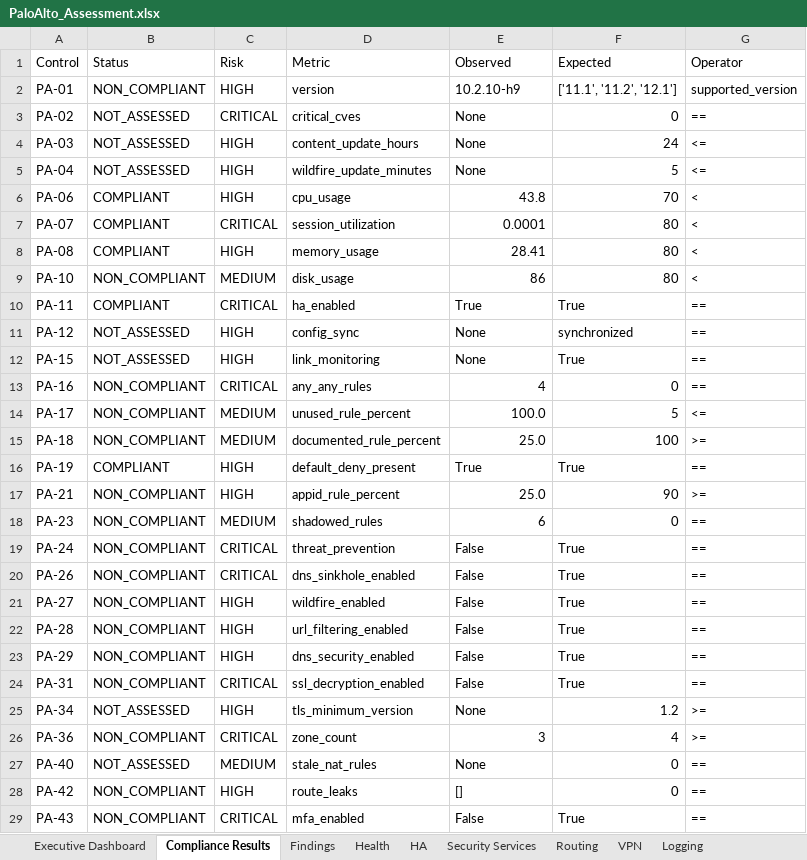
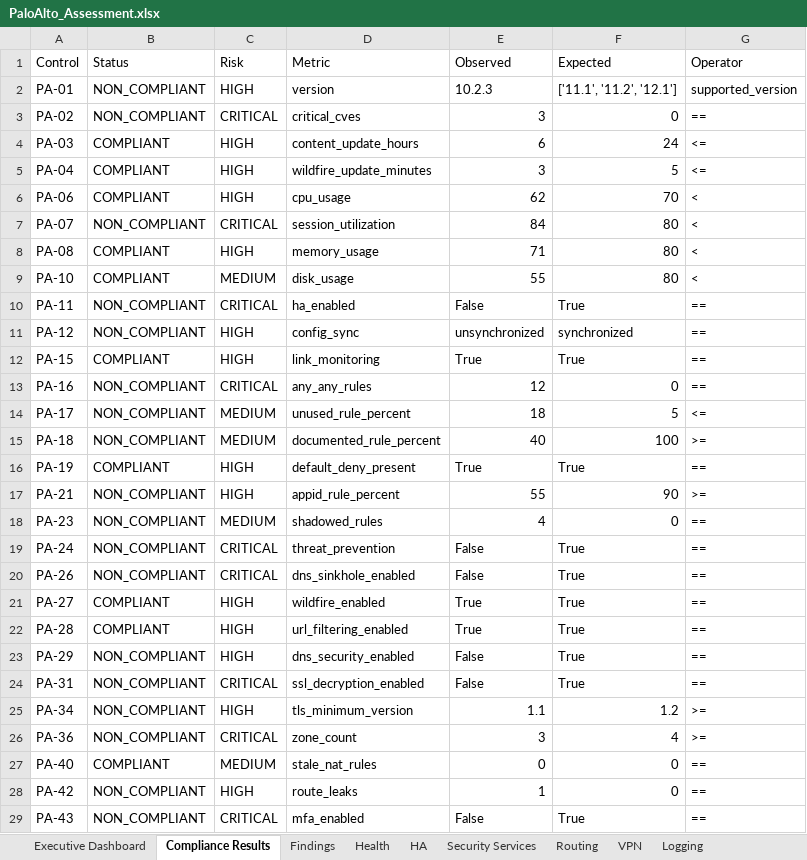
Before and after one commit to jeet-prakash-2000/project_agentic_security, an Excel workbook: ui/static/reports/PaloAlto_Assessment.xlsx, sheet Compliance Results, drawn as a sheet; only a part is shown; values as stored, in another font and other column widths than the file's, no cell formats; formulas without a stored value are shown as written; the diff covers the shown part only; the diff names each change by its address in the sheet, - before the commit and + after, or states it on an @@ line.

```diff
--- a/ui/static/reports/PaloAlto_Assessment.xlsx (sheet Compliance Results)
+++ b/ui/static/reports/PaloAlto_Assessment.xlsx (sheet Compliance Results)
-E2 (Observed): 10.2.10-h9
+E2 (Observed): 10.2.3
-B3 (Status): NOT_ASSESSED
+B3 (Status): NON_COMPLIANT
-E3 (Observed): None
+E3 (Observed): 3
-B4:B5 (Status): NOT_ASSESSED
+B4:B5 (Status): COMPLIANT
-E4 (Observed): None
+E4 (Observed): 6
-E5 (Observed): None
+E5 (Observed): 3
-E6 (Observed): 43.8
+E6 (Observed): 62
-B7 (Status): COMPLIANT
+B7 (Status): NON_COMPLIANT
-E7 (Observed): 0.0001
+E7 (Observed): 84
-E8 (Observed): 28.41
+E8 (Observed): 71
-B9 (Status): NON_COMPLIANT
+B9 (Status): COMPLIANT
-E9 (Observed): 86
+E9 (Observed): 55
-B10 (Status): COMPLIANT
+B10 (Status): NON_COMPLIANT
-E10 (Observed): True
+E10 (Observed): False
-B11 (Status): NOT_ASSESSED
+B11 (Status): NON_COMPLIANT
-E11 (Observed): None
+E11 (Observed): unsynchronized
-B12 (Status): NOT_ASSESSED
+B12 (Status): COMPLIANT
-E12 (Observed): None
+E12 (Observed): True
-E13 (Observed): 4
+E13 (Observed): 12
-E14 (Observed): 100.0
+E14 (Observed): 18
-E15 (Observed): 25.0
+E15 (Observed): 40
-E17 (Observed): 25.0
+E17 (Observed): 55
-E18 (Observed): 6
+E18 (Observed): 4
-B21:B22 (Status): NON_COMPLIANT
+B21:B22 (Status): COMPLIANT
-E21:E22 (Observed): False
+E21:E22 (Observed): True
-B25 (Status): NOT_ASSESSED
+B25 (Status): NON_COMPLIANT
-E25 (Observed): None
+E25 (Observed): 1.1
-B27 (Status): NOT_ASSESSED
+B27 (Status): COMPLIANT
-E27 (Observed): None
+E27 (Observed): 0
-E28 (Observed): []
+E28 (Observed): 1
```
Also changed, not shown: 24 edited cells elsewhere in this sheet, sheet Findings, sheet Health, sheet Administration, sheet Routing, sheet Logging, sheet Executive Dashboard, 4 more sheets, other sheet tabs, cell formats, 3 other files.
